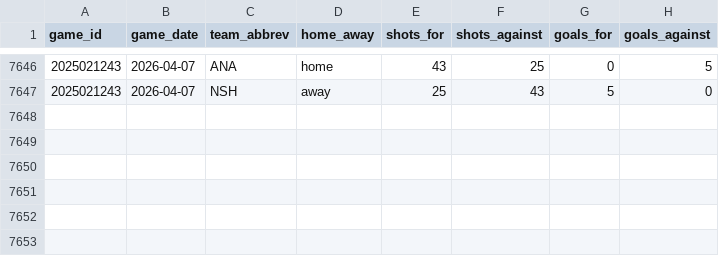
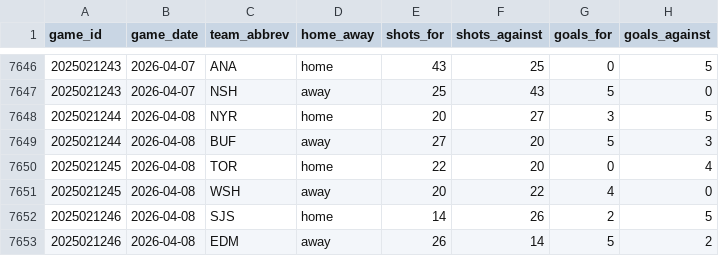
Before and after one commit to naustin1117/oddsAnalyzer, a CSV file: data/team_game_stats.csv, drawn as a sheet; only a part is shown, gaps mark what is left out; the diff names each change by its address in the sheet, - before the commit and + after, or states it on an @@ line.

```diff
--- a/data/team_game_stats.csv
+++ b/data/team_game_stats.csv
+row 7648: 2025021244 | 2026-04-08 | NYR | home | 20 | 27 | 3 | 5
+row 7649: 2025021244 | 2026-04-08 | BUF | away | 27 | 20 | 5 | 3
+row 7650: 2025021245 | 2026-04-08 | TOR | home | 22 | 20 | 0 | 4
+row 7651: 2025021245 | 2026-04-08 | WSH | away | 20 | 22 | 4 | 0
+row 7652: 2025021246 | 2026-04-08 | SJS | home | 14 | 26 | 2 | 5
+row 7653: 2025021246 | 2026-04-08 | EDM | away | 26 | 14 | 5 | 2
```
Also changed, not shown: 3 other files.
